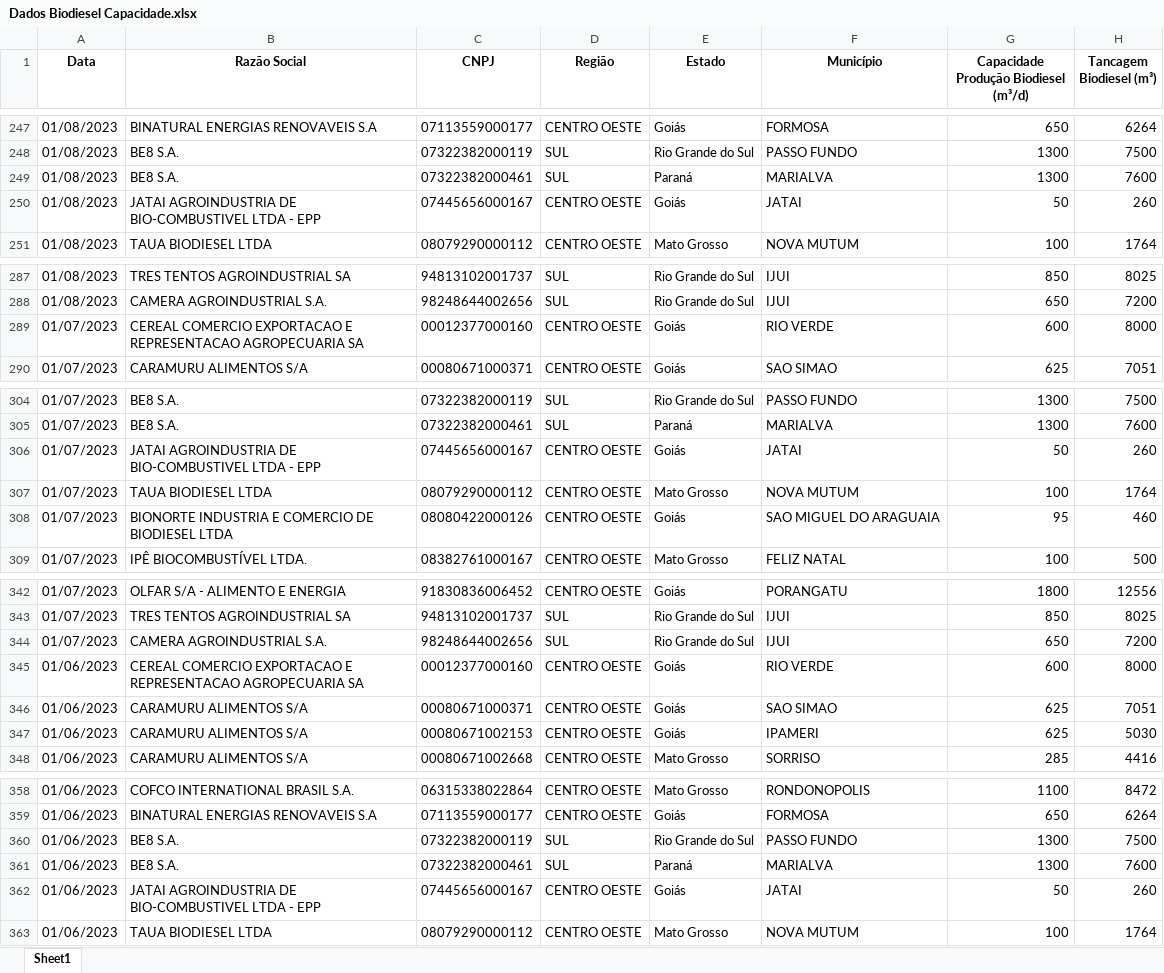
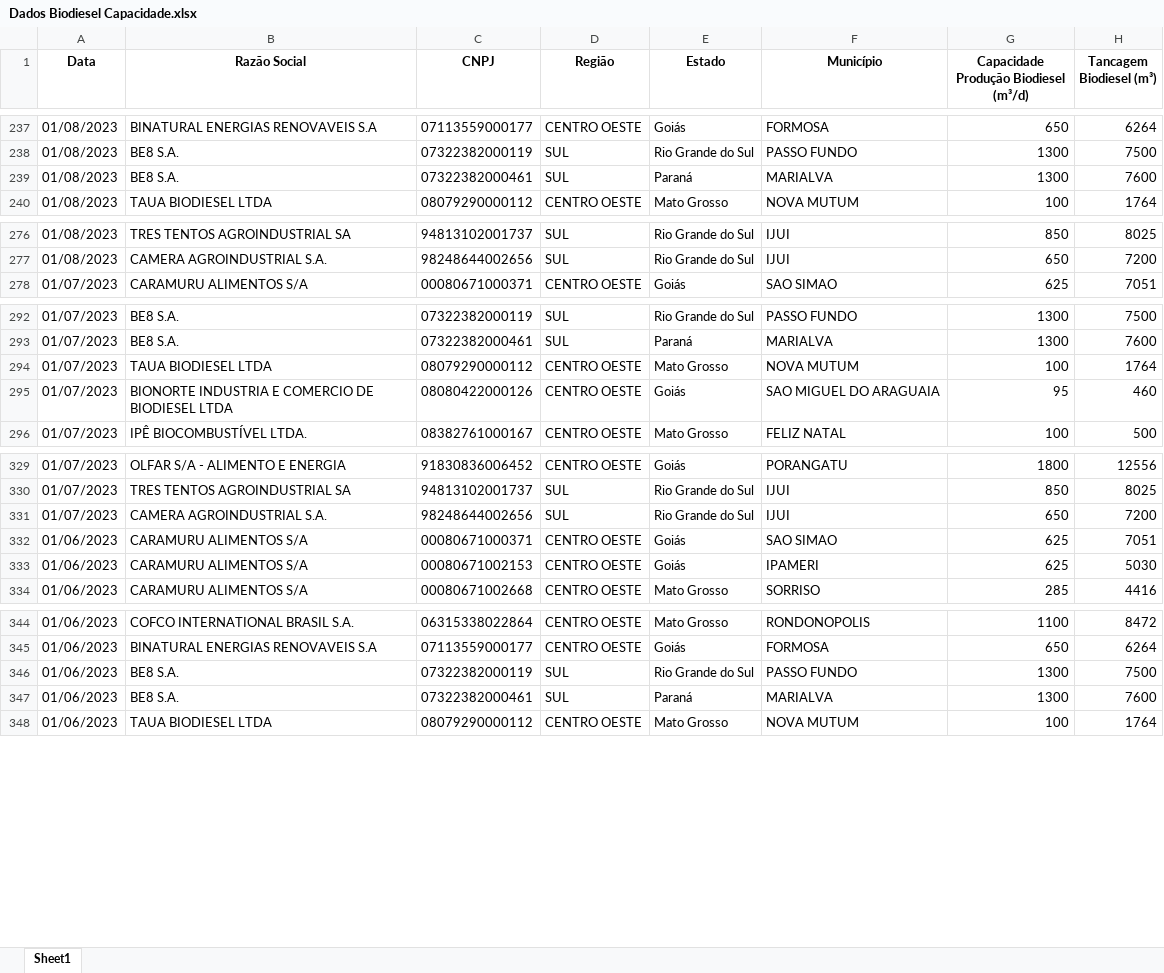
Before and after one commit to lucasfreitas25/ANP, an Excel workbook: BIODIESEL/Dados Biodiesel Capacidade.xlsx, sheet Sheet1, drawn as a sheet; only a part is shown, gaps mark what is left out; values as stored, in another font and other column widths than the file's, no borders; the diff covers the shown part only; the diff names each change by its address in the sheet, - before the commit and + after, or states it on an @@ line.

```diff
--- a/BIODIESEL/Dados Biodiesel Capacidade.xlsx (sheet Sheet1)
+++ b/BIODIESEL/Dados Biodiesel Capacidade.xlsx (sheet Sheet1)
-row 250: 01/08/2023 | JATAI AGROINDUSTRIA DE BIO-COMBUSTIVEL LTDA - EPP | 07445656000167 | CENTRO OESTE | Goiás | JATAI | 50 | 260
-row 289: 01/07/2023 | CEREAL COMERCIO EXPORTACAO E REPRESENTACAO AGROPECUARIA SA | 00012377000160 | CENTRO OESTE | Goiás | RIO VERDE | 600 | 8000
-row 306: 01/07/2023 | JATAI AGROINDUSTRIA DE BIO-COMBUSTIVEL LTDA - EPP | 07445656000167 | CENTRO OESTE | Goiás | JATAI | 50 | 260
-row 345: 01/06/2023 | CEREAL COMERCIO EXPORTACAO E REPRESENTACAO AGROPECUARIA SA | 00012377000160 | CENTRO OESTE | Goiás | RIO VERDE | 600 | 8000
-row 362: 01/06/2023 | JATAI AGROINDUSTRIA DE BIO-COMBUSTIVEL LTDA - EPP | 07445656000167 | CENTRO OESTE | Goiás | JATAI | 50 | 260
```
Also changed, not shown: 84 removed rows elsewhere in this sheet, BIODIESEL/Dados Biodiesel Materia Prima.xlsx, BIODIESEL/Dados Biodiesel Produção.xlsx, 19 other files.
